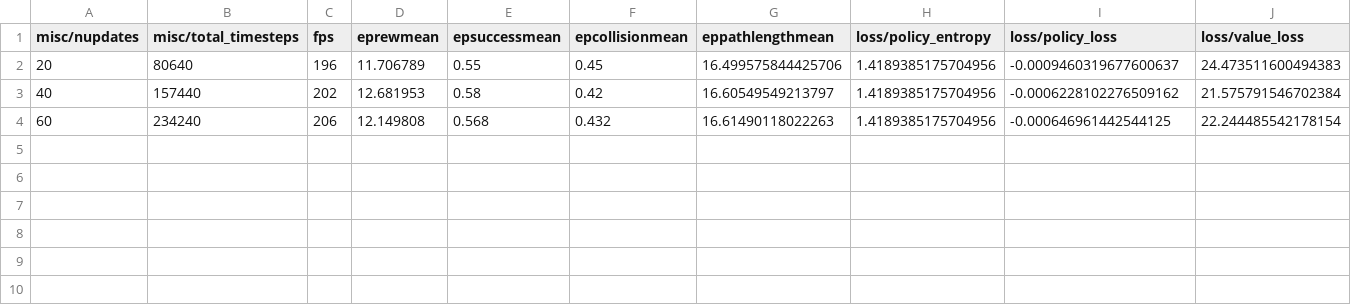
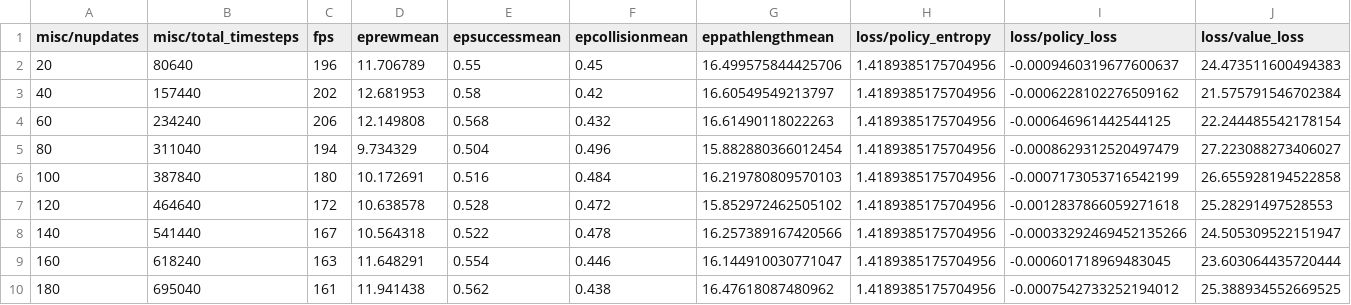
Before and after one commit to NoelsAdventure/BLEND, a CSV file: trained_models/LORA_visi_invi_alpha_128/progress.csv, drawn as a sheet.

```diff
--- a/trained_models/LORA_visi_invi_alpha_128/progress.csv
+++ b/trained_models/LORA_visi_invi_alpha_128/progress.csv
@@ -4 +4,7 @@ misc/nupdates,misc/total_timesteps,fps,eprewmean,epsuccessmean,epcollisionmean,e
 60,234240,206,12.149808,0.568,0.432,16.61490118022263,1.4189385175704956,-0.000646961442544125,22.244485542178154
+80,311040,194,9.734329,0.504,0.496,15.882880366012454,1.4189385175704956,-0.0008629312520497479,27.223088273406027
+100,387840,180,10.172691,0.516,0.484,16.219780809570103,1.4189385175704956,-0.0007173053716542199,26.655928194522858
+120,464640,172,10.638578,0.528,0.472,15.852972462505102,1.4189385175704956,-0.0012837866059271618,25.28291497528553
+140,541440,167,10.564318,0.522,0.478,16.257389167420566,1.4189385175704956,-0.00033292469452135266,24.505309522151947
+160,618240,163,11.648291,0.554,0.446,16.144910030771047,1.4189385175704956,-0.000601718969483045,23.603064435720444
+180,695040,161,11.941438,0.562,0.438,16.47618087480962,1.4189385175704956,-0.0007542733252194012,25.388934552669525
```
Also changed, not shown: trained_models/LORA_visi_invi_alpha_1024/progress.csv, trained_models/ours_gst_visible_toinvisible_seed_42_curr_buffer_0.25_c_l_0.4_clip_param_0.08_considered_steps_2_alpha_0.1_noise_0_0.0_lora_r8_a16/progress.csv, 6 other files.
